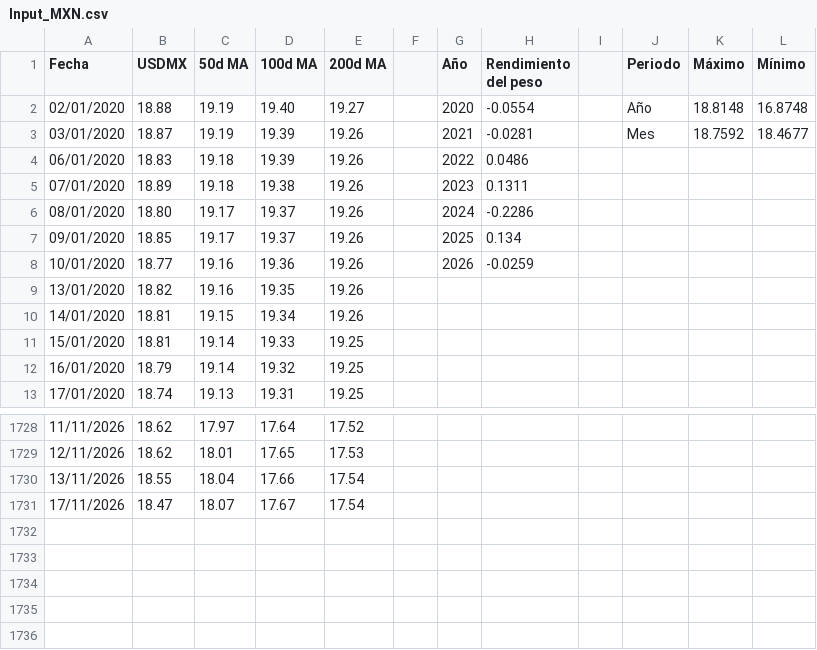
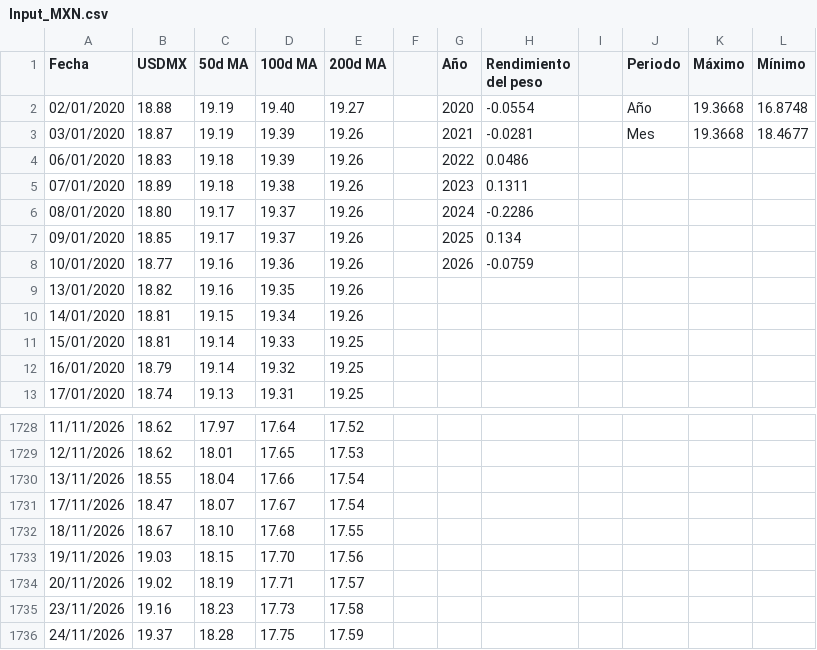
Before and after one commit to davidrouxf/FB-Market-tracker, a CSV file: Input_MXN.csv, drawn as a sheet; only a part is shown, gaps mark what is left out.

```diff
--- a/Input_MXN.csv
+++ b/Input_MXN.csv
@@ -1,4 +1,4 @@
 Fecha,USDMX,50d MA,100d MA,200d MA,,Año,Rendimiento del peso,,Periodo,Máximo,Mínimo
-02/01/2020,18.88,19.19,19.40,19.27,,2020,-0.0554,,Año,18.8148,16.8748
-03/01/2020,18.87,19.19,19.39,19.26,,2021,-0.0281,,Mes,18.7592,18.4677
+02/01/2020,18.88,19.19,19.40,19.27,,2020,-0.0554,,Año,19.3668,16.8748
+03/01/2020,18.87,19.19,19.39,19.26,,2021,-0.0281,,Mes,19.3668,18.4677
 06/01/2020,18.83,19.18,19.39,19.26,,2022,0.0486,,,,
@@ -7,3 +7,3 @@
 09/01/2020,18.85,19.17,19.37,19.26,,2025,0.134,,,,
-10/01/2020,18.77,19.16,19.36,19.26,,2026,-0.0259,,,,
+10/01/2020,18.77,19.16,19.36,19.26,,2026,-0.0759,,,,
 13/01/2020,18.82,19.16,19.35,19.26,,,,,,,
@@ -1731 +1731,6 @@
 17/11/2026,18.47,18.07,17.67,17.54,,,,,,,
+18/11/2026,18.67,18.10,17.68,17.55,,,,,,,
+19/11/2026,19.03,18.15,17.70,17.56,,,,,,,
+20/11/2026,19.02,18.19,17.71,17.57,,,,,,,
+23/11/2026,19.16,18.23,17.73,17.58,,,,,,,
+24/11/2026,19.37,18.28,17.75,17.59,,,,,,,
```
Also changed, not shown: Input_Tasas.csv, Input_US_Macro.csv, 2 other files.
